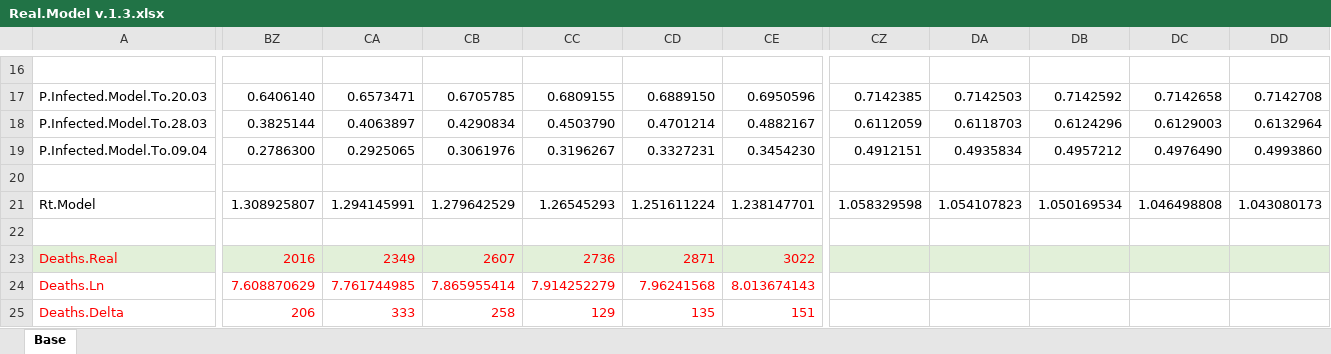
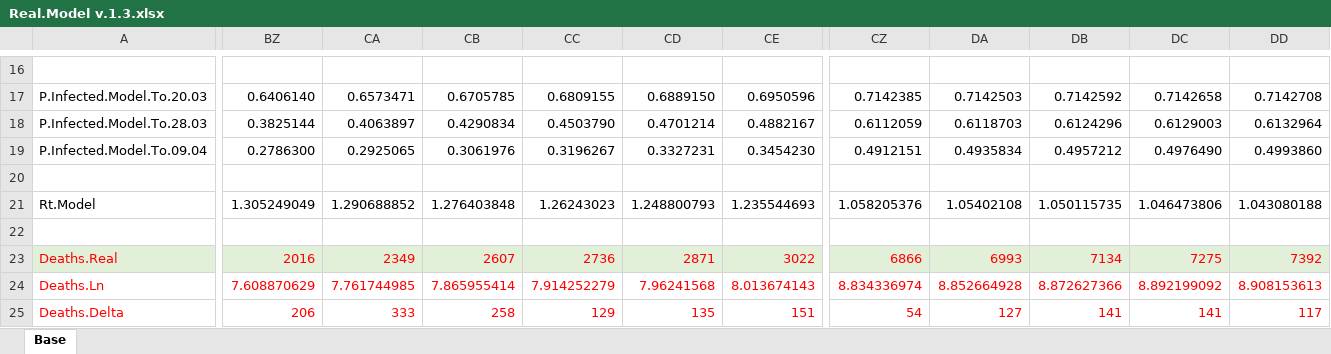
Before and after one commit to vitminc/Epidemic-Model, an Excel workbook: Data/Real.Model v.1.3.xlsx, sheet Base, drawn as a sheet; only a part is shown, gaps mark what is left out; values as stored, in another font and other column widths than the file's, no borders; charts and pictures not drawn; the diff covers the shown part only; the diff names each change by its address in the sheet, - before the commit and + after, or states it on an @@ line.

```diff
--- a/Data/Real.Model v.1.3.xlsx (sheet Base)
+++ b/Data/Real.Model v.1.3.xlsx (sheet Base)
-BZ21: 1.308925807
+BZ21: 1.305249049
-CA21: 1.294145991
+CA21: 1.290688852
-CB21: 1.279642529
+CB21: 1.276403848
-CC21: 1.26545293
+CC21: 1.26243023
-CD21: 1.251611224
+CD21: 1.248800793
-CE21: 1.238147701
+CE21: 1.235544693
-CZ21: 1.058329598
+CZ21: 1.058205376
-DA21: 1.054107823
+DA21: 1.05402108
-DB21: 1.050169534
+DB21: 1.050115735
-DC21: 1.046498808
+DC21: 1.046473806
-DD21: 1.043080173
+DD21: 1.043080188
-CZ23: (empty)
+CZ23: 6866
-DA23: (empty)
+DA23: 6993
-DB23: (empty)
+DB23: 7134
-DC23: (empty)
+DC23: 7275
-DD23: (empty)
+DD23: 7392
-CZ24: (empty)
+CZ24: 8.834336974
-DA24: (empty)
+DA24: 8.852664928
-DB24: (empty)
+DB24: 8.872627366
-DC24: (empty)
+DC24: 8.892199092
-DD24: (empty)
+DD24: 8.908153613
-CZ25: (empty)
+CZ25: 54
-DA25: (empty)
+DA25: 127
-DB25: (empty)
+DB25: 141
-DC25: (empty)
+DC25: 141
-DD25: (empty)
+DD25: 117
```
Also changed, not shown: 2 added rows, 2 removed rows and 693 edited cells elsewhere in this sheet, charts or pictures, Data/Real.Model.Simple v.1.3.xlsx.
